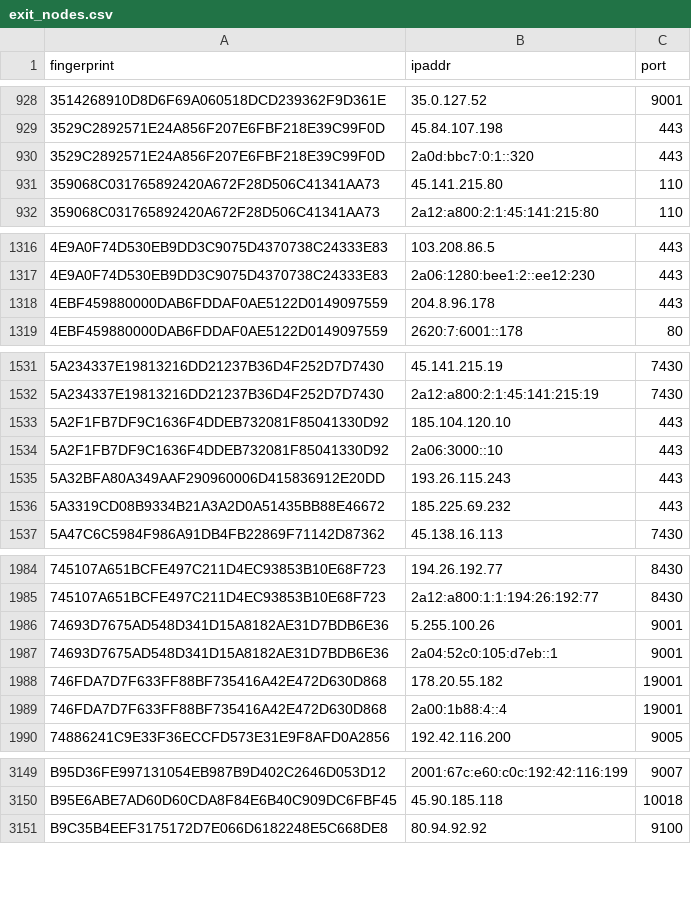
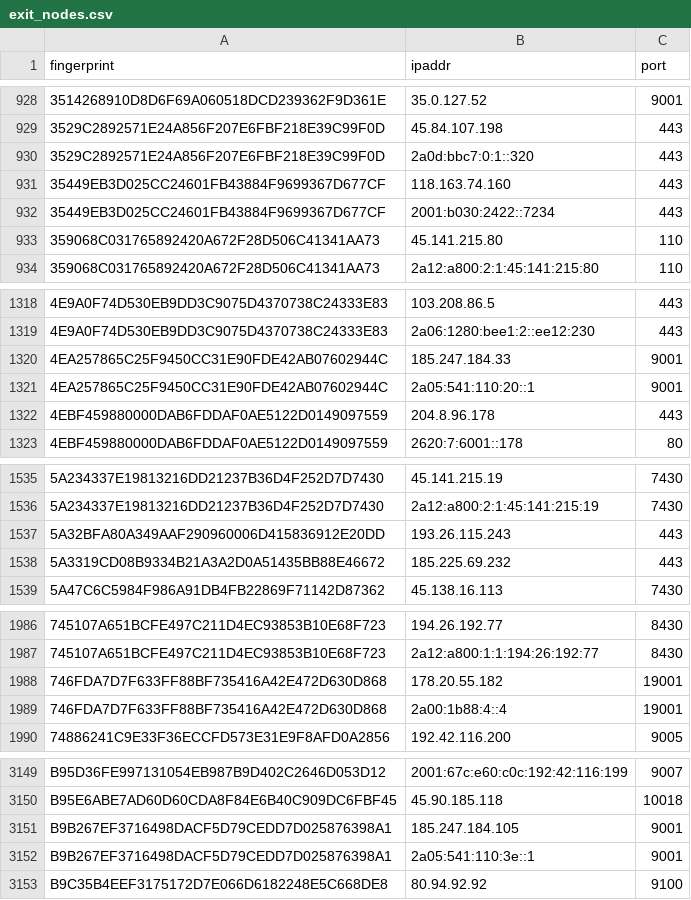
Before and after one commit to 0xPratikPatil/peel-the-net, a CSV file: dataset/exit_nodes.csv, drawn as a sheet; only a part is shown, gaps mark what is left out; removed rows and columns are numbered as before the commit, all else as after; the diff covers the shown part only; the diff names each change by its address in the sheet, - before the commit and + after, or states it on an @@ line.

```diff
--- a/dataset/exit_nodes.csv
+++ b/dataset/exit_nodes.csv
+row 931: 35449EB3D025CC24601FB43884F9699367D677CF | 118.163.74.160 | 443
+row 932: 35449EB3D025CC24601FB43884F9699367D677CF | 2001:b030:2422::7234 | 443
+row 1320: 4EA257865C25F9450CC31E90FDE42AB07602944C | 185.247.184.33 | 9001
+row 1321: 4EA257865C25F9450CC31E90FDE42AB07602944C | 2a05:541:110:20::1 | 9001
-row 1533: 5A2F1FB7DF9C1636F4DDEB732081F85041330D92 | 185.104.120.10 | 443
-row 1534: 5A2F1FB7DF9C1636F4DDEB732081F85041330D92 | 2a06:3000::10 | 443
-row 1986: 74693D7675AD548D341D15A8182AE31D7BDB6E36 | 5.255.100.26 | 9001
-row 1987: 74693D7675AD548D341D15A8182AE31D7BDB6E36 | 2a04:52c0:105:d7eb::1 | 9001
+row 3151: B9B267EF3716498DACF5D79CEDD7D025876398A1 | 185.247.184.105 | 9001
+row 3152: B9B267EF3716498DACF5D79CEDD7D025876398A1 | 2a05:541:110:3e::1 | 9001
```
Also changed, not shown: 4 removed rows elsewhere in this file, dataset/all_nodes.csv, dataset/guard_nodes.csv, 3 other files.
